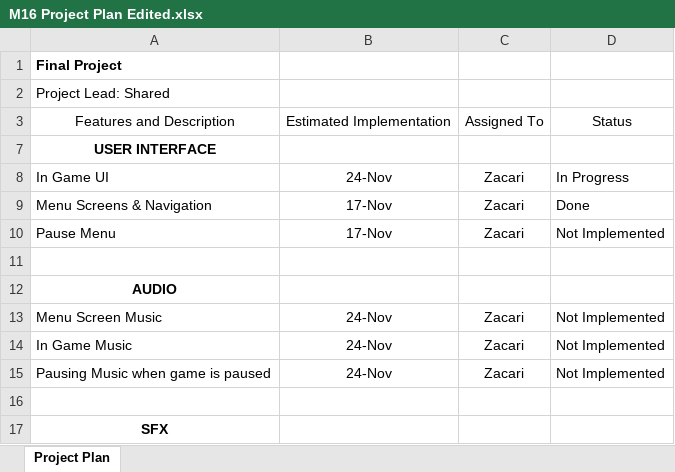
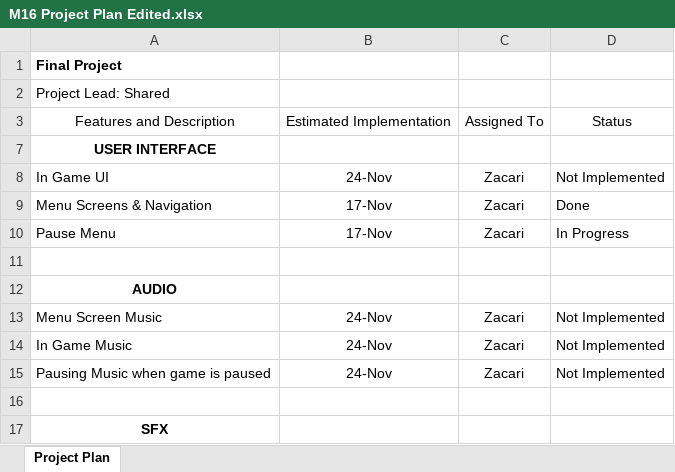
Before and after one commit to Dreamkissed/2021FA_SGD285_FinalProject, an Excel workbook: M16 Project Plan Edited.xlsx, sheet Project Plan, drawn as a sheet; only a part is shown; values as stored, in another font and other column widths than the file's, no borders; conditional formats not drawn; the diff names each change by its address in the sheet, - before the commit and + after, or states it on an @@ line.

```diff
--- a/M16 Project Plan Edited.xlsx (sheet Project Plan)
+++ b/M16 Project Plan Edited.xlsx (sheet Project Plan)
-D8: In Progress
+D8: Not Implemented
-D10: Not Implemented
+D10: In Progress
```
Also changed, not shown: 4 other files.
